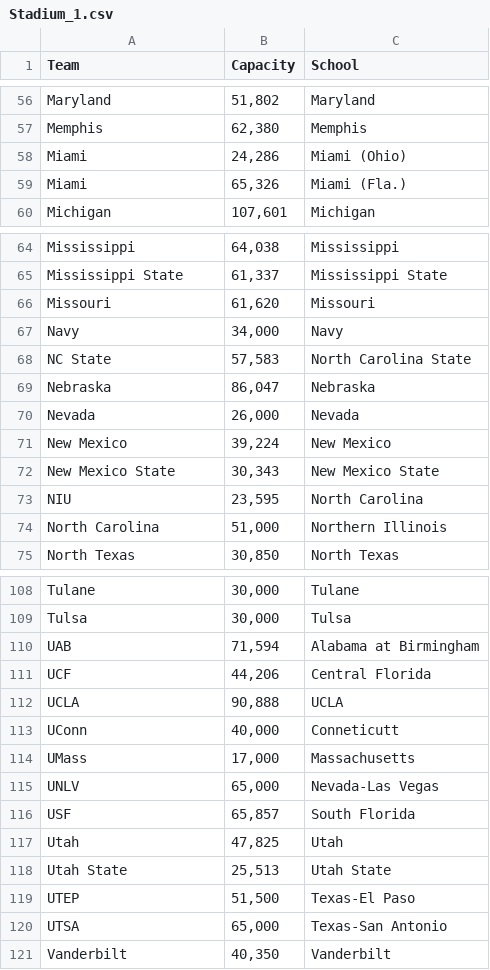
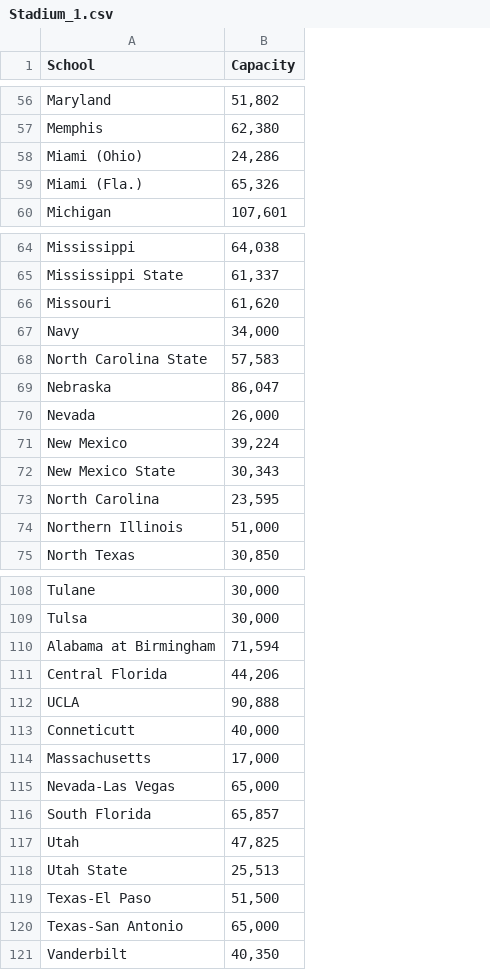
Before and after one commit to DanScholnick/ChefD, a CSV file: Stadium_1.csv, drawn as a sheet; only a part is shown, gaps mark what is left out; removed rows and columns are numbered as before the commit, all else as after; the diff covers the shown part only; the diff names each change by its address in the sheet, - before the commit and + after, or states it on an @@ line.

Commit message:
Add files via upload

```diff
--- a/Stadium_1.csv
+++ b/Stadium_1.csv
-column C (School), rows 56-60: Maryland | Memphis | Miami (Ohio) | Miami (Fla.) | Michigan; rows 64-72: Mississippi | Mississippi State | Missouri | Navy | North Carolina State | Nebraska | Nevada | New Mexico | New Mexico State; rows 74-75: Northern Illinois | North Texas; rows 108-121: Tulane | Tulsa | Alabama at Birmingham | Central Florida | UCLA | Conneticutt | Massachusetts | Nevada-Las Vegas | South Florida | Utah | Utah State | Texas-El Paso | Texas-San Antonio | Vanderbilt
-A1: Team
+A1: School
-A58 (School): Miami
+A58 (School): Miami (Ohio)
-A59 (School): Miami
+A59 (School): Miami (Fla.)
-A68 (School): NC State
+A68 (School): North Carolina State
-row 73: NIU | 23,595 | North Carolina
-B73 (Capacity): 51,000
+B73 (Capacity): 23,595
+row 74: Northern Illinois | 51,000
-A110 (School): UAB
+A110 (School): Alabama at Birmingham
-A111 (School): UCF
+A111 (School): Central Florida
-A113 (School): UConn
+A113 (School): Conneticutt
-A114 (School): UMass
+A114 (School): Massachusetts
-A115 (School): UNLV
+A115 (School): Nevada-Las Vegas
-A116 (School): USF
+A116 (School): South Florida
-A119 (School): UTEP
+A119 (School): Texas-El Paso
-A120 (School): UTSA
+A120 (School): Texas-San Antonio
```
Also changed, not shown: 8 edited cells elsewhere in this file.
